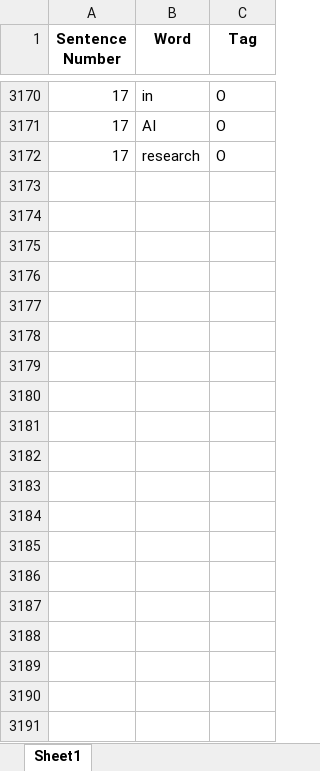
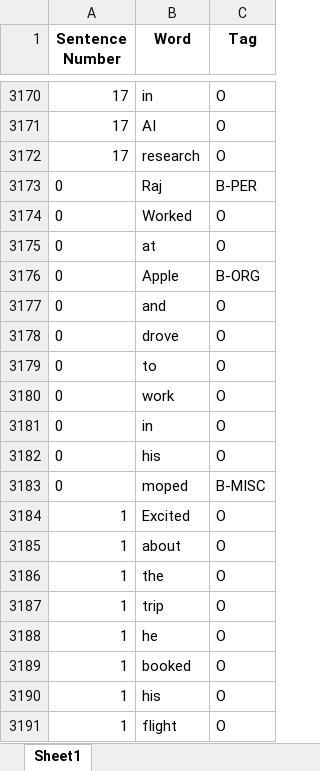
Before and after one commit to vaiva-a/NER_repo, an Excel workbook: tagproject/results/annotations.xlsx, sheet Sheet1, drawn as a sheet; only a part is shown, gaps mark what is left out; values as stored, in another font and other column widths than the file's, no borders; the diff covers the shown part only; the diff names each change by its address in the sheet, - before the commit and + after, or states it on an @@ line.

```diff
--- a/tagproject/results/annotations.xlsx (sheet Sheet1)
+++ b/tagproject/results/annotations.xlsx (sheet Sheet1)
+row 3173: 0 | Raj | B-PER
+row 3174: 0 | Worked | O
+row 3175: 0 | at | O
+row 3176: 0 | Apple | B-ORG
+row 3177: 0 | and | O
+row 3178: 0 | drove | O
+row 3179: 0 | to | O
+row 3180: 0 | work | O
+row 3181: 0 | in | O
+row 3182: 0 | his | O
+row 3183: 0 | moped | B-MISC
+row 3184: 1 | Excited | O
+row 3185: 1 | about | O
+row 3186: 1 | the | O
+row 3187: 1 | trip | O
+row 3188: 1 | he | O
+row 3189: 1 | booked | O
+row 3190: 1 | his | O
+row 3191: 1 | flight | O
```
Also changed, not shown: 276 added rows and cell formats elsewhere in this sheet, 5 other files.
